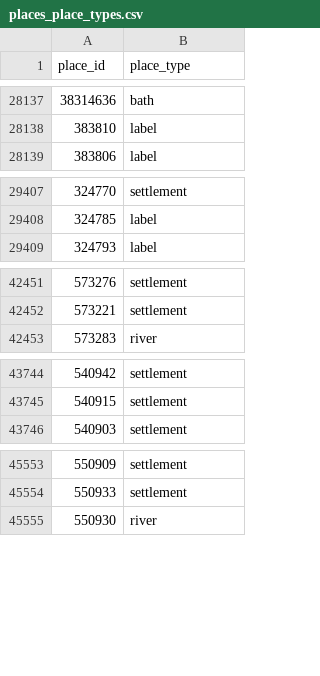
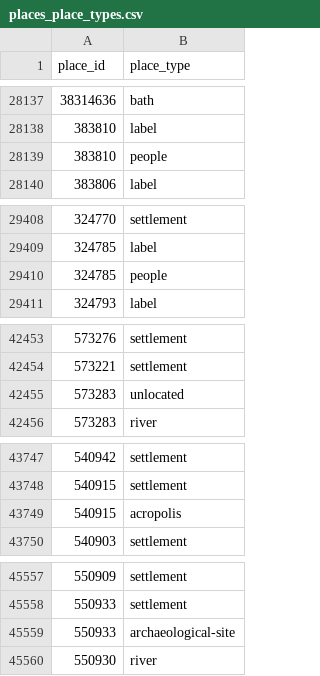
Before and after one commit to isawnyu/pleiades.datasets, a CSV file: data/gis/places_place_types.csv, drawn as a sheet; only a part is shown, gaps mark what is left out; the diff covers the shown part only.

```diff
--- a/data/gis/places_place_types.csv
+++ b/data/gis/places_place_types.csv
@@ -28138,2 +28138,3 @@
 383810,label
+383810,people
 383806,label
@@ -29408,2 +29409,3 @@
 324785,label
+324785,people
 324793,label
@@ -42452,2 +42454,3 @@
 573221,settlement
+573283,unlocated
 573283,river
@@ -43745,2 +43748,3 @@
 540915,settlement
+540915,acropolis
 540903,settlement
@@ -45554,2 +45558,3 @@
 550933,settlement
+550933,archaeological-site
 550930,river
```
Also changed, not shown: 1 edited cell elsewhere in this file, 1 other file.
